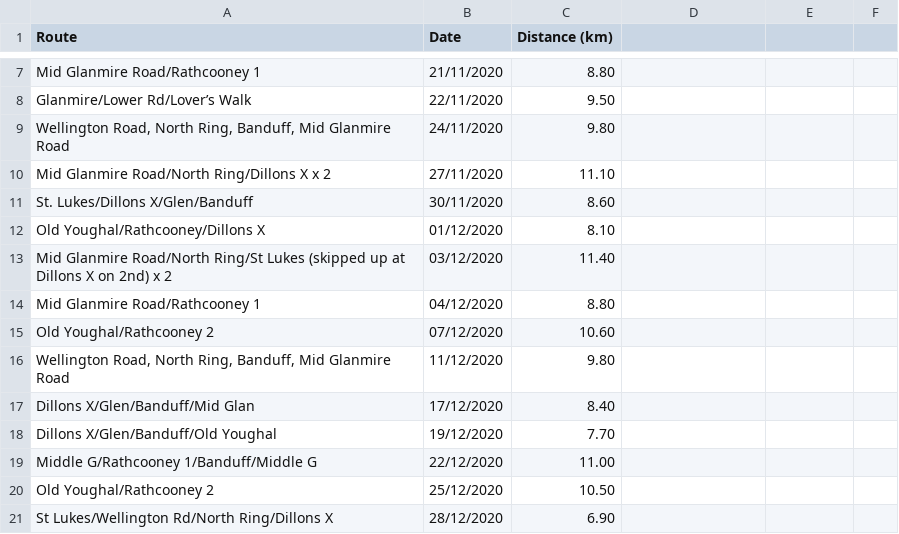
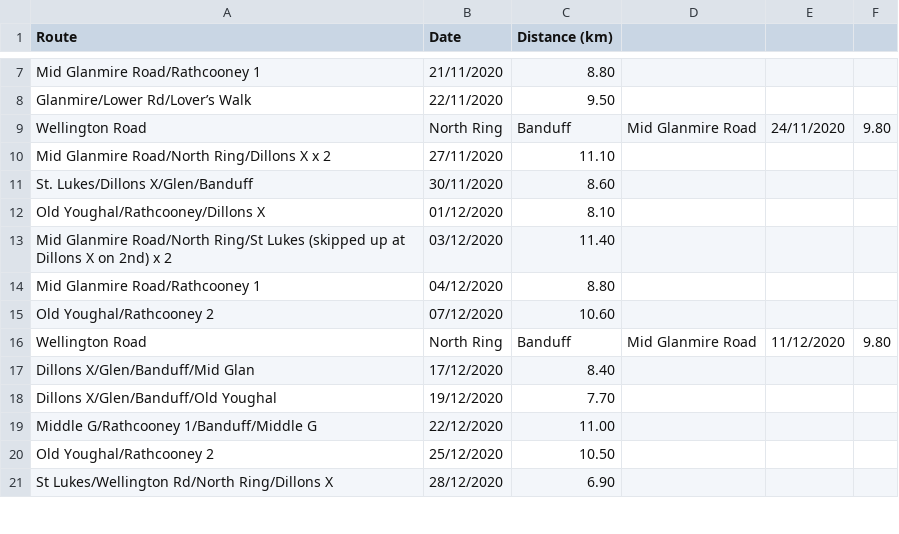
Before and after one commit to Caoimhinv/Programming2021, a CSV file: otherStuff/runningDatabase.csv, drawn as a sheet; only a part is shown, gaps mark what is left out.

```diff
--- a/otherStuff/runningDatabase.csv
+++ b/otherStuff/runningDatabase.csv
@@ -8,3 +8,3 @@ Mid Glanmire Road/Rathcooney 1,21/11/2020,8.80
 Glanmire/Lower Rd/Lover’s Walk,22/11/2020,9.50
-"Wellington Road, North Ring, Banduff, Mid Glanmire Road ",24/11/2020,9.80
+Wellington Road, North Ring, Banduff, Mid Glanmire Road,24/11/2020,9.80
 Mid Glanmire Road/North Ring/Dillons X x 2,27/11/2020,11.10
@@ -15,3 +15,3 @@ Mid Glanmire Road/Rathcooney 1,04/12/2020,8.80
 Old Youghal/Rathcooney 2,07/12/2020,10.60
-"Wellington Road, North Ring, Banduff, Mid Glanmire Road ",11/12/2020,9.80
+Wellington Road, North Ring, Banduff, Mid Glanmire Road,11/12/2020,9.80
 Dillons X/Glen/Banduff/Mid Glan,17/12/2020,8.40
```
Also changed, not shown: 2 other files.
